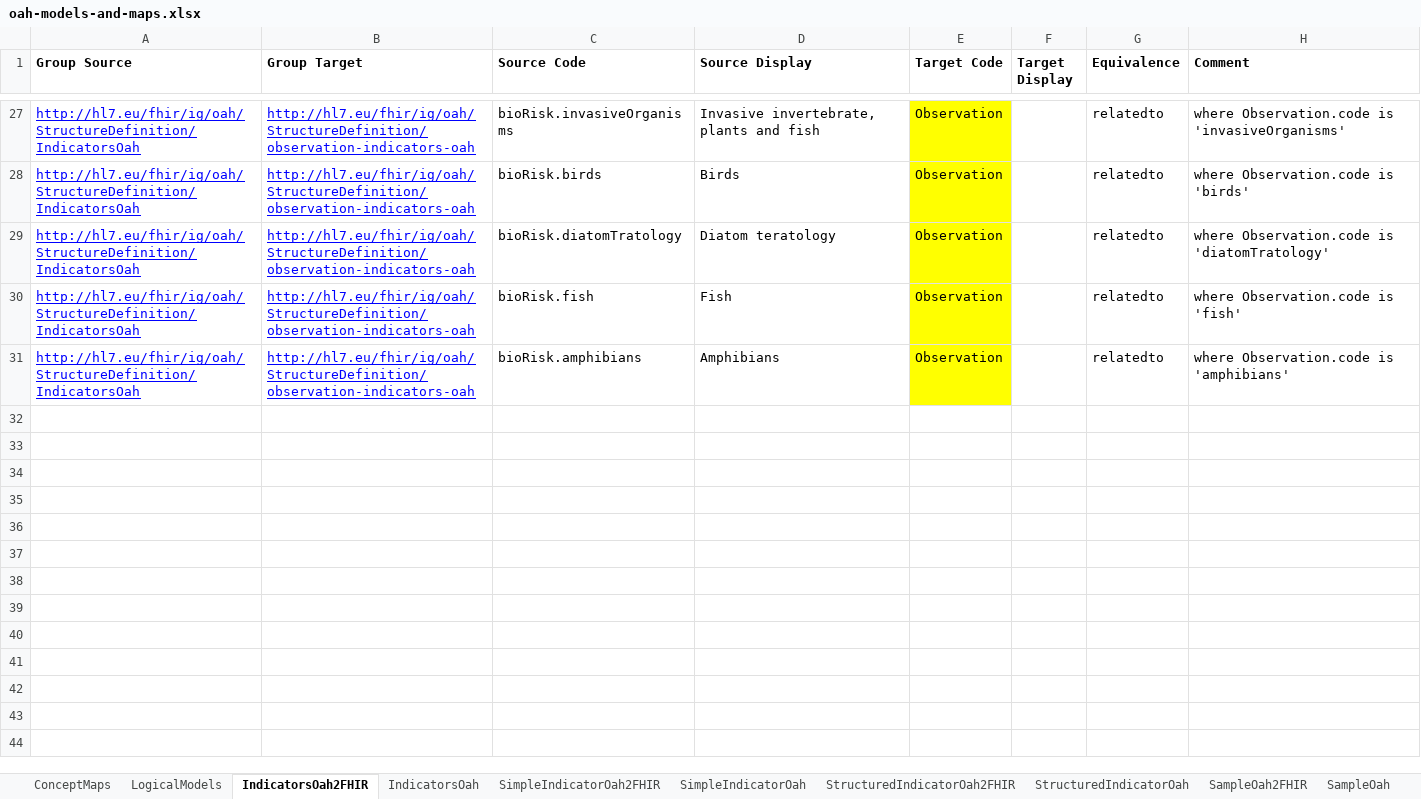
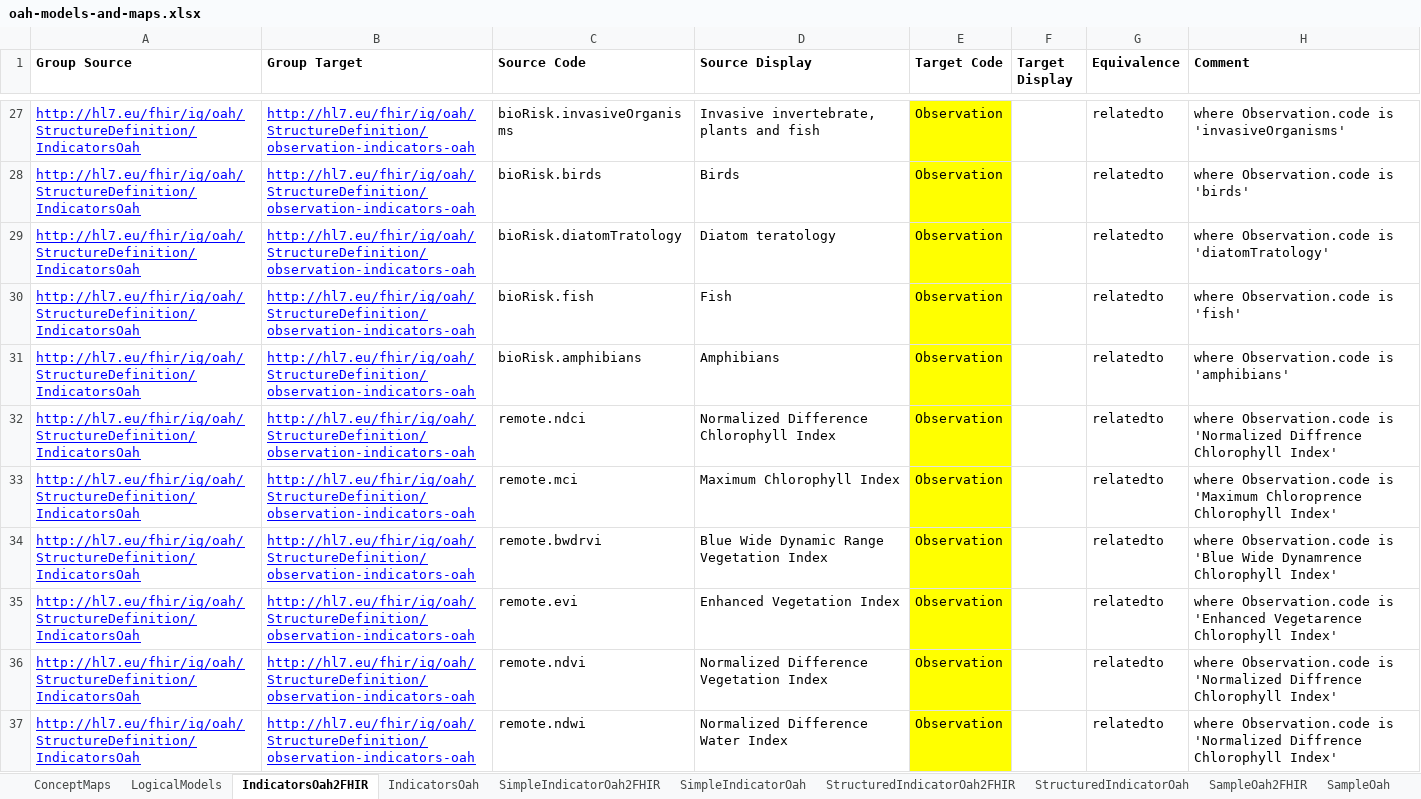
Before and after one commit to hl7-eu/oah, an Excel workbook: models-src/oah-models-and-maps.xlsx, sheet IndicatorsOah2FHIR, drawn as a sheet; only a part is shown, gaps mark what is left out; values as stored, in another font and other column widths than the file's, no borders; the diff names each change by its address in the sheet, - before the commit and + after, or states it on an @@ line.

Commit message:
- Added remote.* block in IndicatorsOah (NDVI, EVI, NDWI, BWDRVI, NDCI, MCI) - Updated IndicatorsOah2FHIR mappings (with remote sensing indicators)

```diff
--- a/models-src/oah-models-and-maps.xlsx (sheet IndicatorsOah2FHIR)
+++ b/models-src/oah-models-and-maps.xlsx (sheet IndicatorsOah2FHIR)
+row 32: http://hl7.eu/fhir/ig/oah/StructureDefinition/IndicatorsOah | http://hl7.eu/fhir/ig/oah/StructureDefinition/observation-indicators-oah | remote.ndci | Normalized Difference Chlorophyll Index | Observation |  | relatedto | where Observation.code is 'Normalized Diffrence Chlorophyll Index'
+row 33: http://hl7.eu/fhir/ig/oah/StructureDefinition/IndicatorsOah | http://hl7.eu/fhir/ig/oah/StructureDefinition/observation-indicators-oah | remote.mci | Maximum Chlorophyll Index | Observation |  | relatedto | where Observation.code is 'Maximum Chloroprence Chlorophyll Index'
+row 34: http://hl7.eu/fhir/ig/oah/StructureDefinition/IndicatorsOah | http://hl7.eu/fhir/ig/oah/StructureDefinition/observation-indicators-oah | remote.bwdrvi | Blue Wide Dynamic Range Vegetation Index | Observation |  | relatedto | where Observation.code is 'Blue Wide Dynamrence Chlorophyll Index'
+row 35: http://hl7.eu/fhir/ig/oah/StructureDefinition/IndicatorsOah | http://hl7.eu/fhir/ig/oah/StructureDefinition/observation-indicators-oah | remote.evi | Enhanced Vegetation Index | Observation |  | relatedto | where Observation.code is 'Enhanced Vegetarence Chlorophyll Index'
+row 36: http://hl7.eu/fhir/ig/oah/StructureDefinition/IndicatorsOah | http://hl7.eu/fhir/ig/oah/StructureDefinition/observation-indicators-oah | remote.ndvi | Normalized Difference Vegetation Index | Observation |  | relatedto | where Observation.code is 'Normalized Diffrence Chlorophyll Index'
+row 37: http://hl7.eu/fhir/ig/oah/StructureDefinition/IndicatorsOah | http://hl7.eu/fhir/ig/oah/StructureDefinition/observation-indicators-oah | remote.ndwi | Normalized Difference Water Index | Observation |  | relatedto | where Observation.code is 'Normalized Diffrence Chlorophyll Index'
```
Also changed, not shown: sheet IndicatorsOah, 1 other file.
